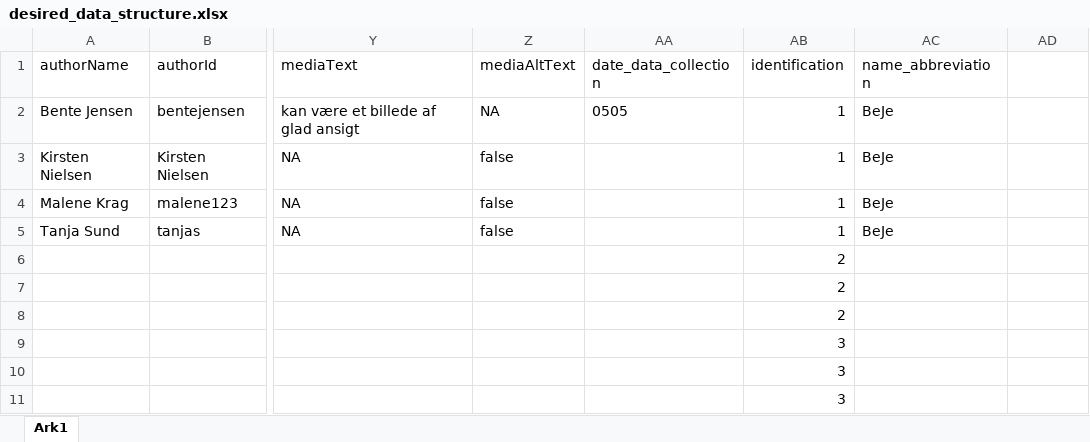
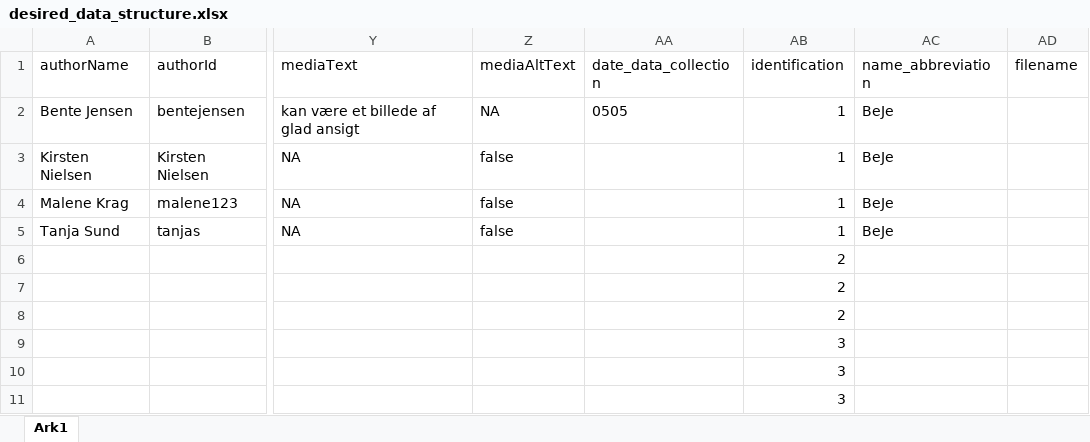
Before and after one commit to idadencker/STANDBY, an Excel workbook: desired_data_structure.xlsx, sheet Ark1, drawn as a sheet; only a part is shown, gaps mark what is left out; values as stored, in another font and other column widths than the file's, no borders; the diff names each change by its address in the sheet, - before the commit and + after, or states it on an @@ line.

Commit message:
more data preprocessing

```diff
--- a/desired_data_structure.xlsx (sheet Ark1)
+++ b/desired_data_structure.xlsx (sheet Ark1)
-AD1: (empty)
+AD1: filename
```
Also changed, not shown: 4 other files.
